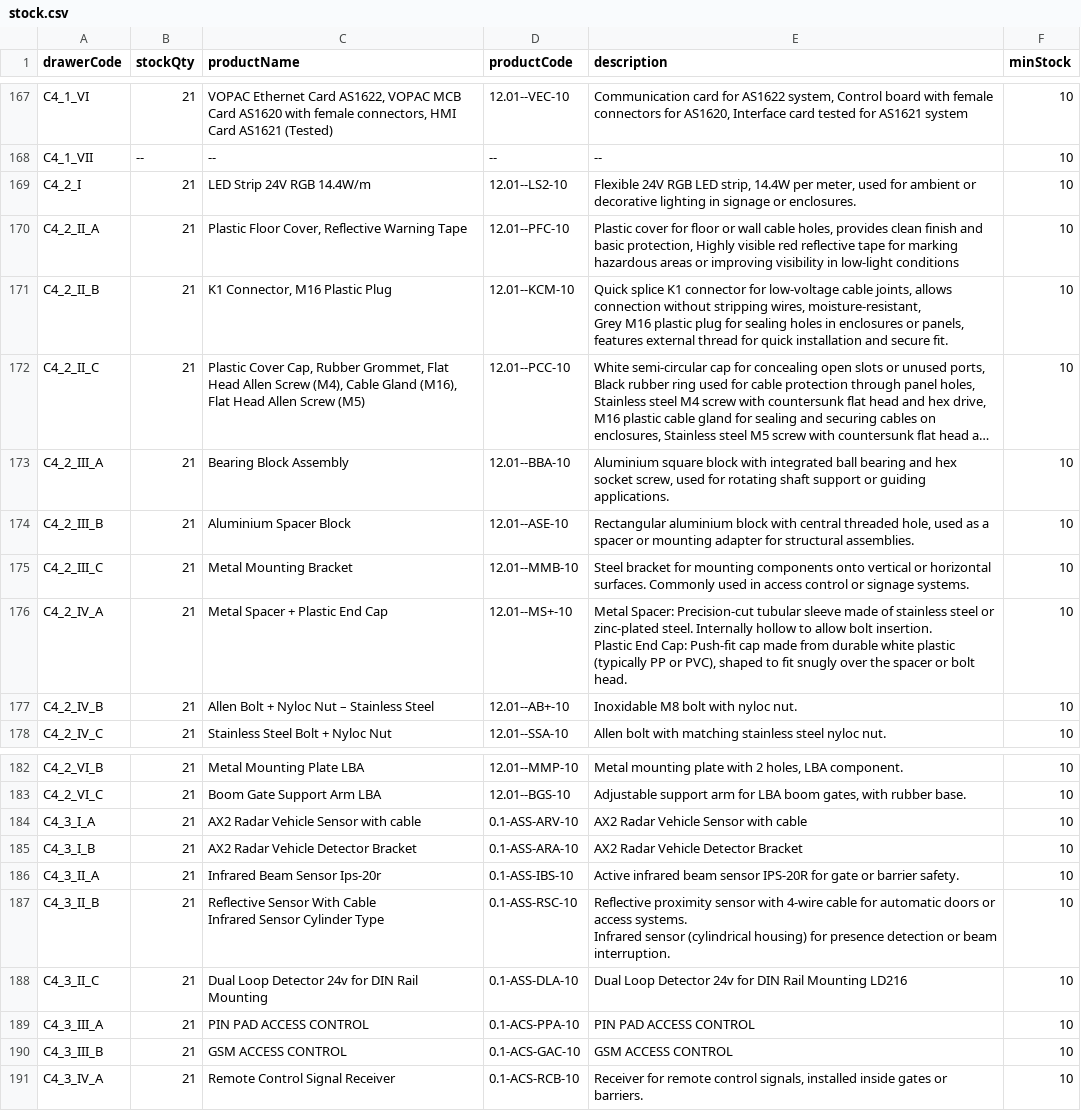
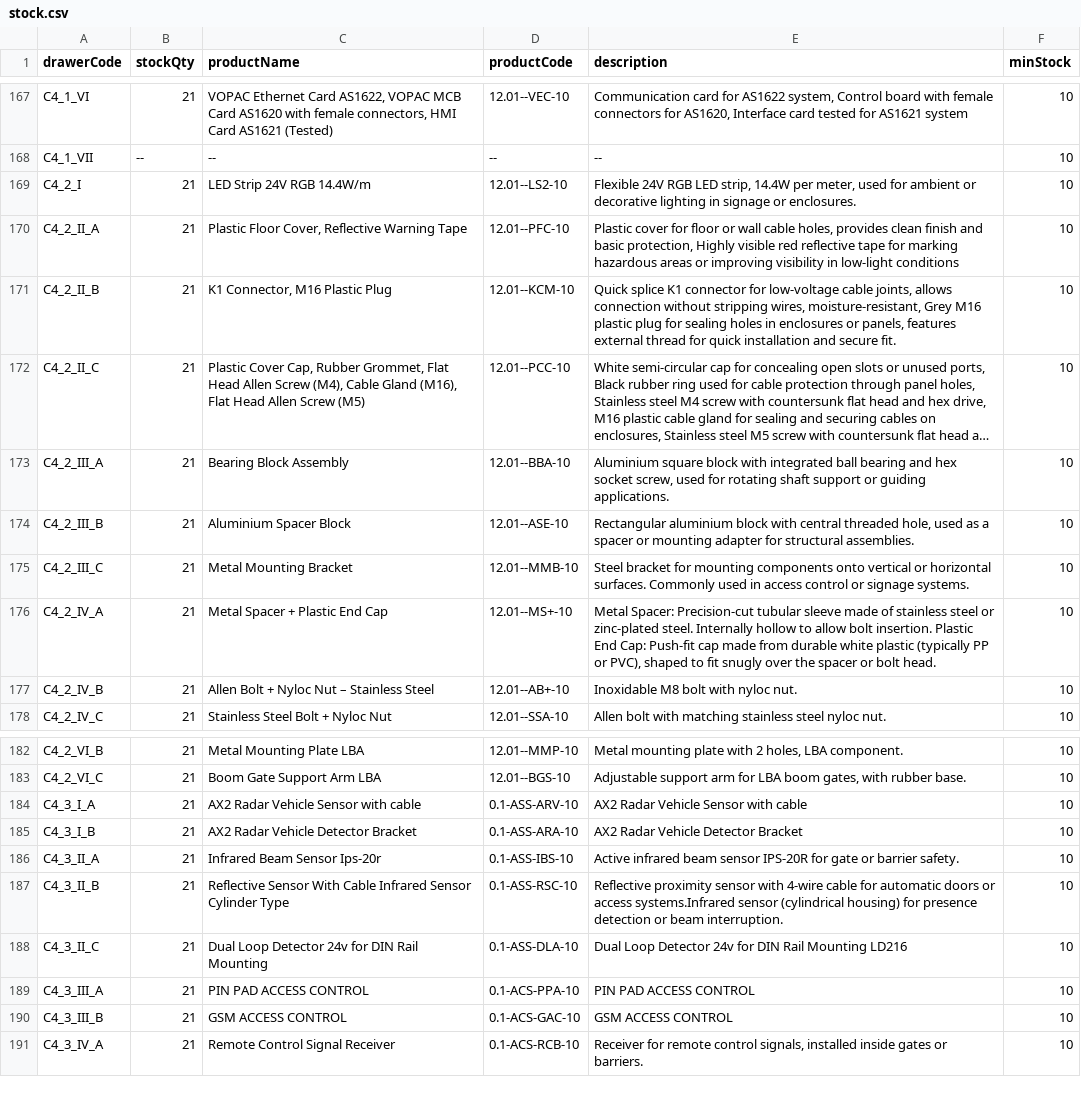
Before and after one commit to RAMONPERTINEZSOLA/C2_CP2_Web, a CSV file: docs/stock.csv, drawn as a sheet; only a part is shown, gaps mark what is left out; long unchanged cells end in …; ↵ is a line break in a cell; the diff names each change by its address in the sheet, - before the commit and + after, or states it on an @@ line.

Commit message:
ACT

```diff
--- a/docs/stock.csv
+++ b/docs/stock.csv
-E171 (description): …secure fit.
+E171 (description): …secure fit.
-E176 (description): …bolt head.
+E176 (description): …bolt head.
-C187 (productName): …Cylinder Type
+C187 (productName): …Cylinder Type
-E187 (description): …or access systems. ↵ Infrared sensor (cylindrical…
+E187 (description): …or access systems.Infrared sensor (cylindrical…
```
